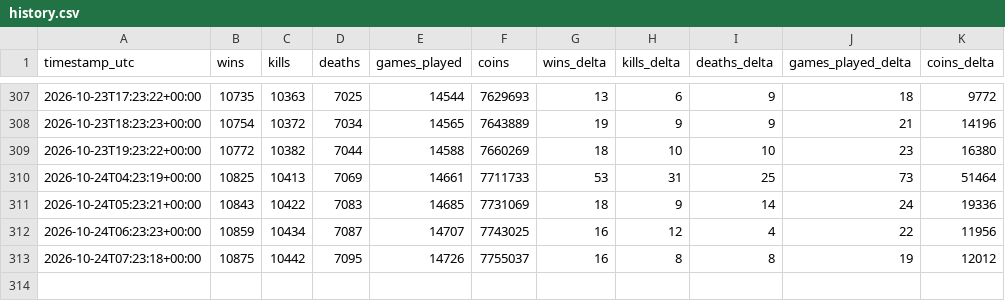
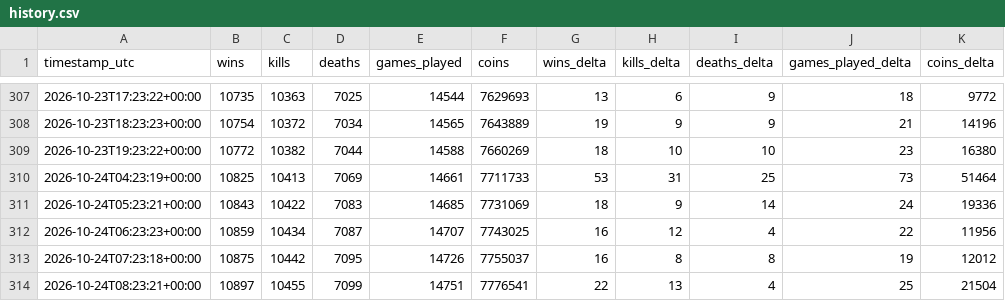
Before and after one commit to kevinkcko8-svg/mm-tracker, a CSV file: data/history.csv, drawn as a sheet; only a part is shown, gaps mark what is left out; the diff names each change by its address in the sheet, - before the commit and + after, or states it on an @@ line.

```diff
--- a/data/history.csv
+++ b/data/history.csv
+row 314: 2026-10-24T08:23:21+00:00 | 10897 | 10455 | 7099 | 14751 | 7776541 | 22 | 13 | 4 | 25 | 21504
```
Also changed, not shown: data/rivals.csv, 2 other files.
